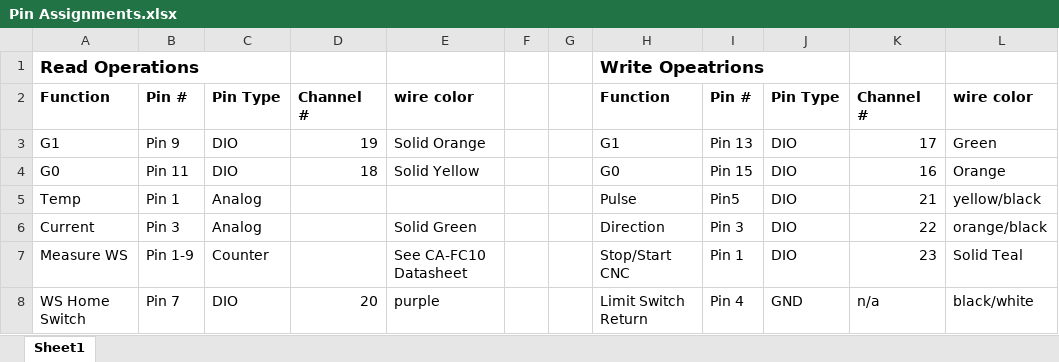
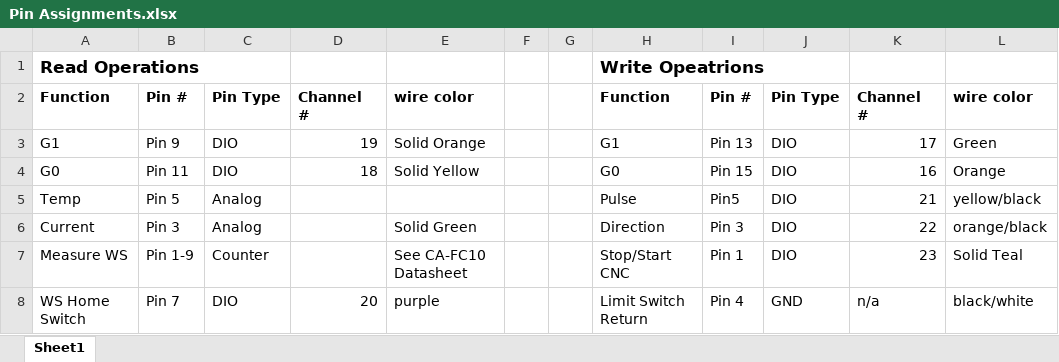
Before and after one commit to brandendriver/Capstone2015, an Excel workbook: Software/Regiser Descriptions/Pin Assignments.xlsx, sheet Sheet1, drawn as a sheet; values as stored, in another font and other column widths than the file's, no borders; the diff names each change by its address in the sheet, - before the commit and + after, or states it on an @@ line.

Commit message:
Added documentation
added manual for temp sensor, updated pin assignments, updated register
descriptions,

```diff
--- a/Software/Regiser Descriptions/Pin Assignments.xlsx (sheet Sheet1)
+++ b/Software/Regiser Descriptions/Pin Assignments.xlsx (sheet Sheet1)
-B5: Pin 1
+B5: Pin 5
```
Also changed, not shown: Software/Regiser Descriptions/Register Descriptions.xlsx, 4 other files.
